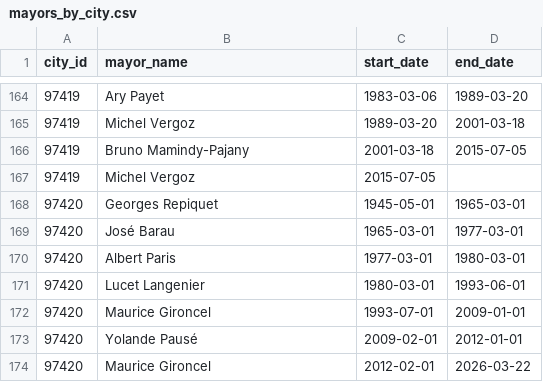
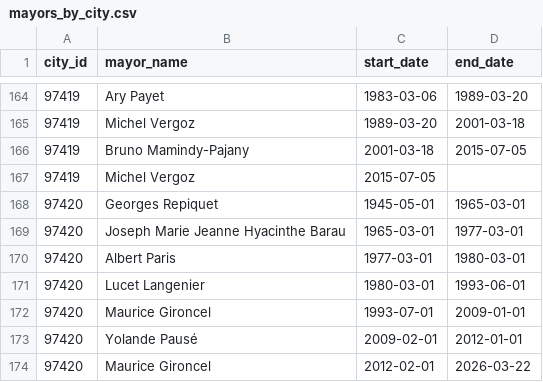
Before and after one commit to sysdevrun/db-maires-la-reunion, a CSV file: data/mayors_by_city.csv, drawn as a sheet; only a part is shown, gaps mark what is left out.

```diff
--- a/data/mayors_by_city.csv
+++ b/data/mayors_by_city.csv
@@ -168,3 +168,3 @@ city_id,mayor_name,start_date,end_date
 97420,Georges Repiquet,1945-05-01,1965-03-01
-97420,José Barau,1965-03-01,1977-03-01
+97420,Joseph Marie Jeanne Hyacinthe Barau,1965-03-01,1977-03-01
 97420,Albert Paris,1977-03-01,1980-03-01
```
Also changed, not shown: data/mayors.csv.
